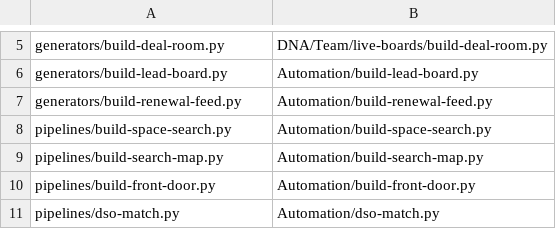
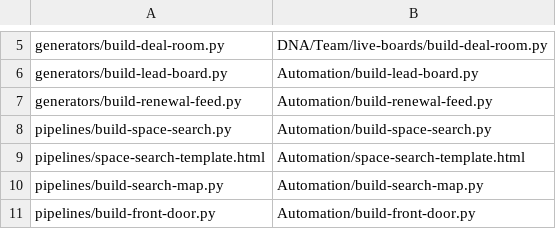
Before and after one commit to jbookout/carr-system, a TSV file: manifest.tsv, drawn as a sheet; only a part is shown, gaps mark what is left out; the shorter side is filled out with more unchanged rows; the diff names each change by its address in the sheet, - before the commit and + after, or states it on an @@ line.

```diff
--- a/manifest.tsv
+++ b/manifest.tsv
+row 9: pipelines/space-search-template.html | Automation/space-search-template.html
```
Also changed, not shown: 3 other files.
